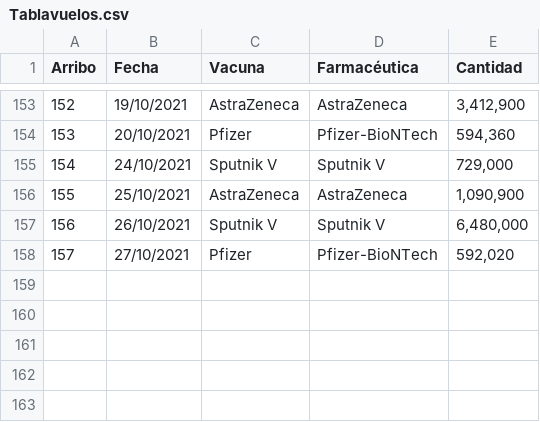
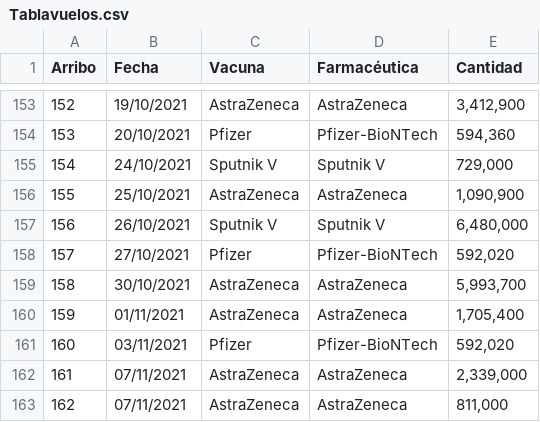
Before and after one commit to fdealbam/Vacunas, a CSV file: Tablavuelos.csv, drawn as a sheet; only a part is shown, gaps mark what is left out; the diff names each change by its address in the sheet, - before the commit and + after, or states it on an @@ line.

Commit message:
Update Tablavuelos.csv

```diff
--- a/Tablavuelos.csv
+++ b/Tablavuelos.csv
+row 159: 158 | 30/10/2021 | AstraZeneca | AstraZeneca | 5,993,700
+row 160: 159 | 01/11/2021 | AstraZeneca | AstraZeneca | 1,705,400
+row 161: 160 | 03/11/2021 | Pfizer | Pfizer-BioNTech | 592,020
+row 162: 161 | 07/11/2021 | AstraZeneca | AstraZeneca | 2,339,000
+row 163: 162 | 07/11/2021 | AstraZeneca | AstraZeneca | 811,000
```
